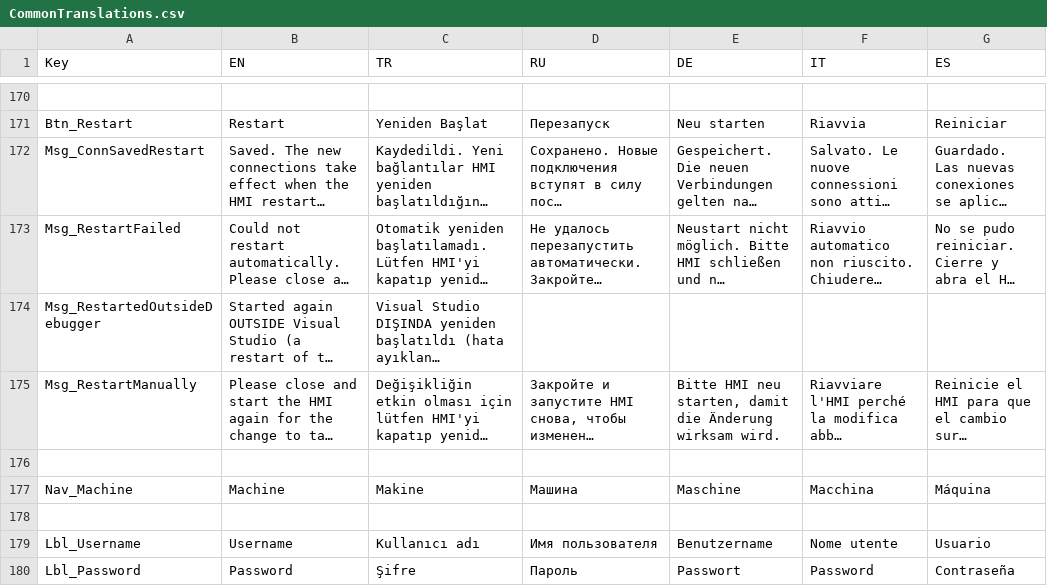
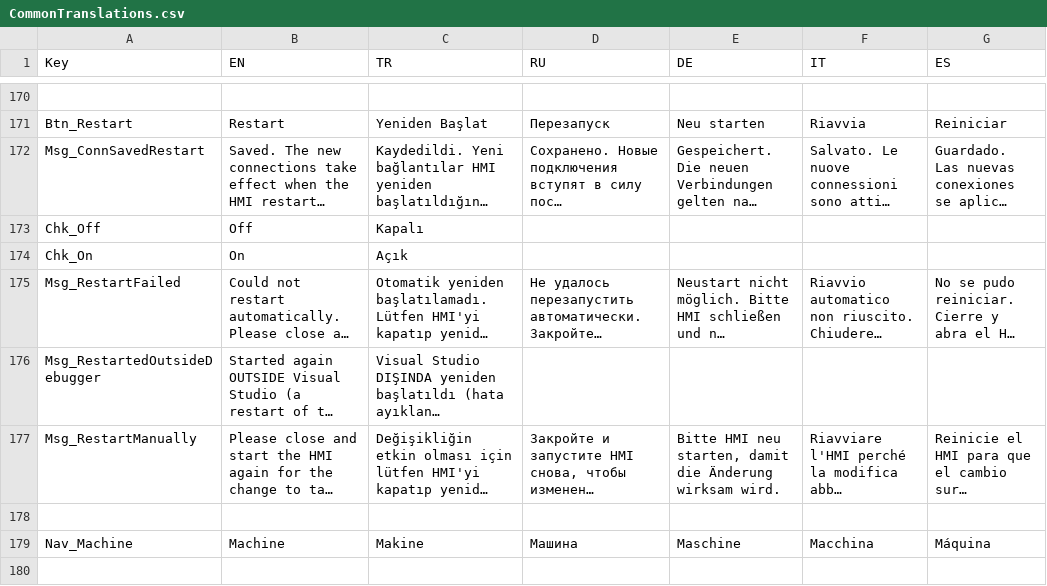
Before and after one commit to Sereftasan/HMI, a CSV file: KabanHMI/CommonTranslations.csv, drawn as a sheet; only a part is shown, gaps mark what is left out; the shorter side is filled out with more unchanged rows; long unchanged cells end in …; the diff names each change by its address in the sheet, - before the commit and + after, or states it on an @@ line.

```diff
--- a/KabanHMI/CommonTranslations.csv
+++ b/KabanHMI/CommonTranslations.csv
+row 173: Chk_Off | Off | Kapalı
+row 174: Chk_On | On | Açık
```
Also changed, not shown: 5 other files.
